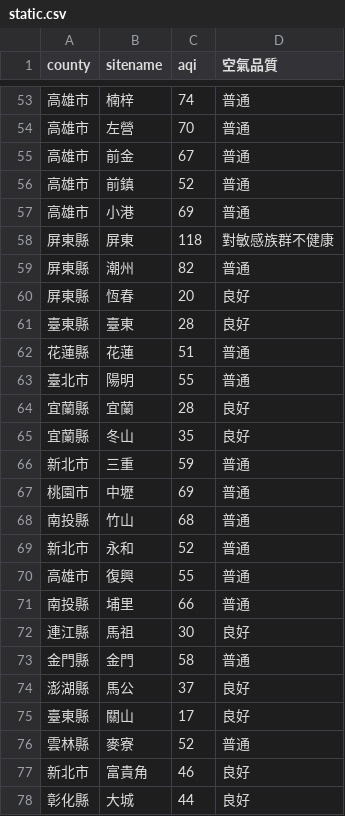
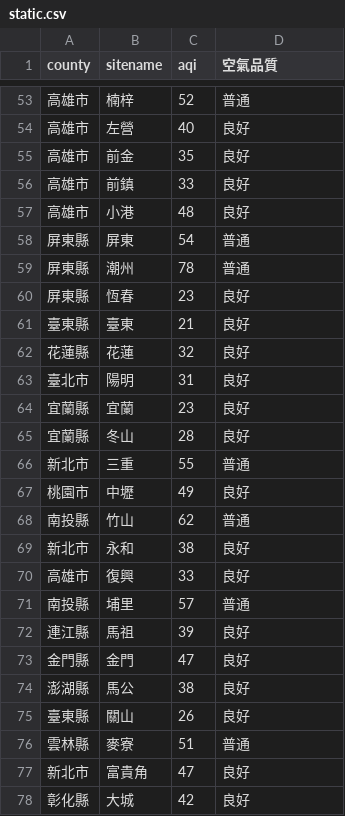
Before and after one commit to sakiii000/opensource-mid, a CSV file: static.csv, drawn as a sheet; only a part is shown, gaps mark what is left out; the diff covers the shown part only.

```diff
--- a/static.csv
+++ b/static.csv
@@ -53,26 +53,26 @@
-高雄市,楠梓,74,普通
-高雄市,左營,70,普通
-高雄市,前金,67,普通
-高雄市,前鎮,52,普通
-高雄市,小港,69,普通
-屏東縣,屏東,118,對敏感族群不健康
-屏東縣,潮州,82,普通
-屏東縣,恆春,20,良好
-臺東縣,臺東,28,良好
-花蓮縣,花蓮,51,普通
-臺北市,陽明,55,普通
-宜蘭縣,宜蘭,28,良好
-宜蘭縣,冬山,35,良好
-新北市,三重,59,普通
-桃園市,中壢,69,普通
-南投縣,竹山,68,普通
-新北市,永和,52,普通
-高雄市,復興,55,普通
-南投縣,埔里,66,普通
-連江縣,馬祖,30,良好
-金門縣,金門,58,普通
-澎湖縣,馬公,37,良好
-臺東縣,關山,17,良好
-雲林縣,麥寮,52,普通
-新北市,富貴角,46,良好
-彰化縣,大城,44,良好
+高雄市,楠梓,52,普通
+高雄市,左營,40,良好
+高雄市,前金,35,良好
+高雄市,前鎮,33,良好
+高雄市,小港,48,良好
+屏東縣,屏東,54,普通
+屏東縣,潮州,78,普通
+屏東縣,恆春,23,良好
+臺東縣,臺東,21,良好
+花蓮縣,花蓮,32,良好
+臺北市,陽明,31,良好
+宜蘭縣,宜蘭,23,良好
+宜蘭縣,冬山,28,良好
+新北市,三重,55,普通
+桃園市,中壢,49,良好
+南投縣,竹山,62,普通
+新北市,永和,38,良好
+高雄市,復興,33,良好
+南投縣,埔里,57,普通
+連江縣,馬祖,39,良好
+金門縣,金門,47,良好
+澎湖縣,馬公,38,良好
+臺東縣,關山,26,良好
+雲林縣,麥寮,51,普通
+新北市,富貴角,47,良好
+彰化縣,大城,42,良好
```
Also changed, not shown: 83 edited cells elsewhere in this file.
